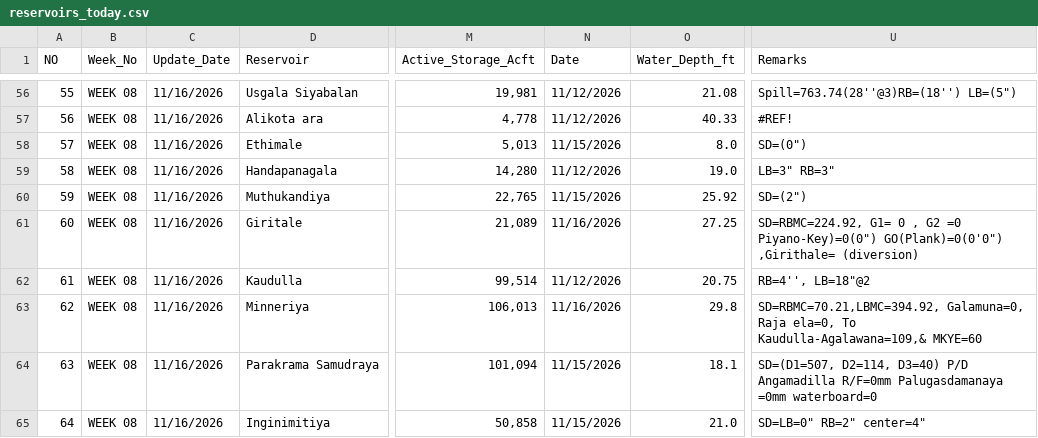
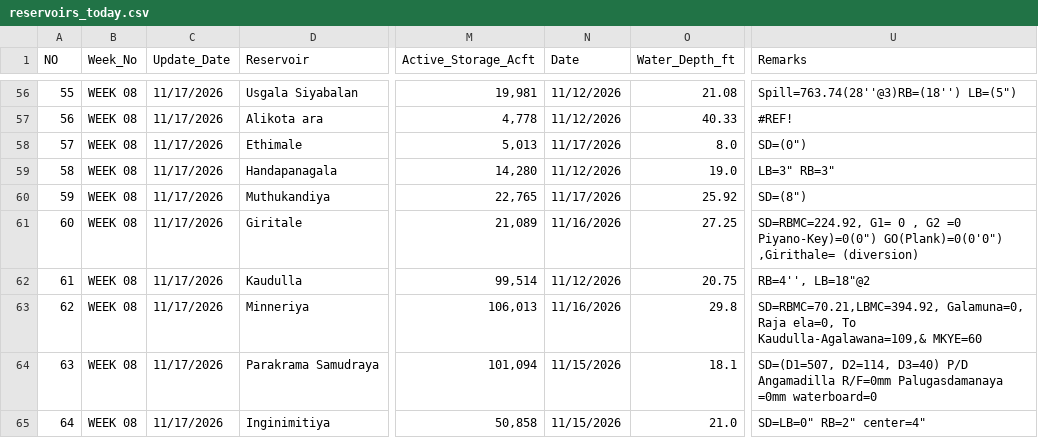
Before and after one commit to PasinduSuraweera/biome, a CSV file: data/processed/reservoirs_today.csv, drawn as a sheet; only a part is shown, gaps mark what is left out; the diff covers the shown part only; the diff names each change by its address in the sheet, - before the commit and + after, or states it on an @@ line.

```diff
--- a/data/processed/reservoirs_today.csv
+++ b/data/processed/reservoirs_today.csv
-C56:C65 (Update_Date): 11/16/2026
+C56:C65 (Update_Date): 11/17/2026
-N58 (Date): 11/15/2026
+N58 (Date): 11/17/2026
-N60 (Date): 11/15/2026
+N60 (Date): 11/17/2026
-U60 (Remarks): SD=(2")
+U60 (Remarks): SD=(8")
```
Also changed, not shown: 106 edited cells elsewhere in this file, 2 other files.
